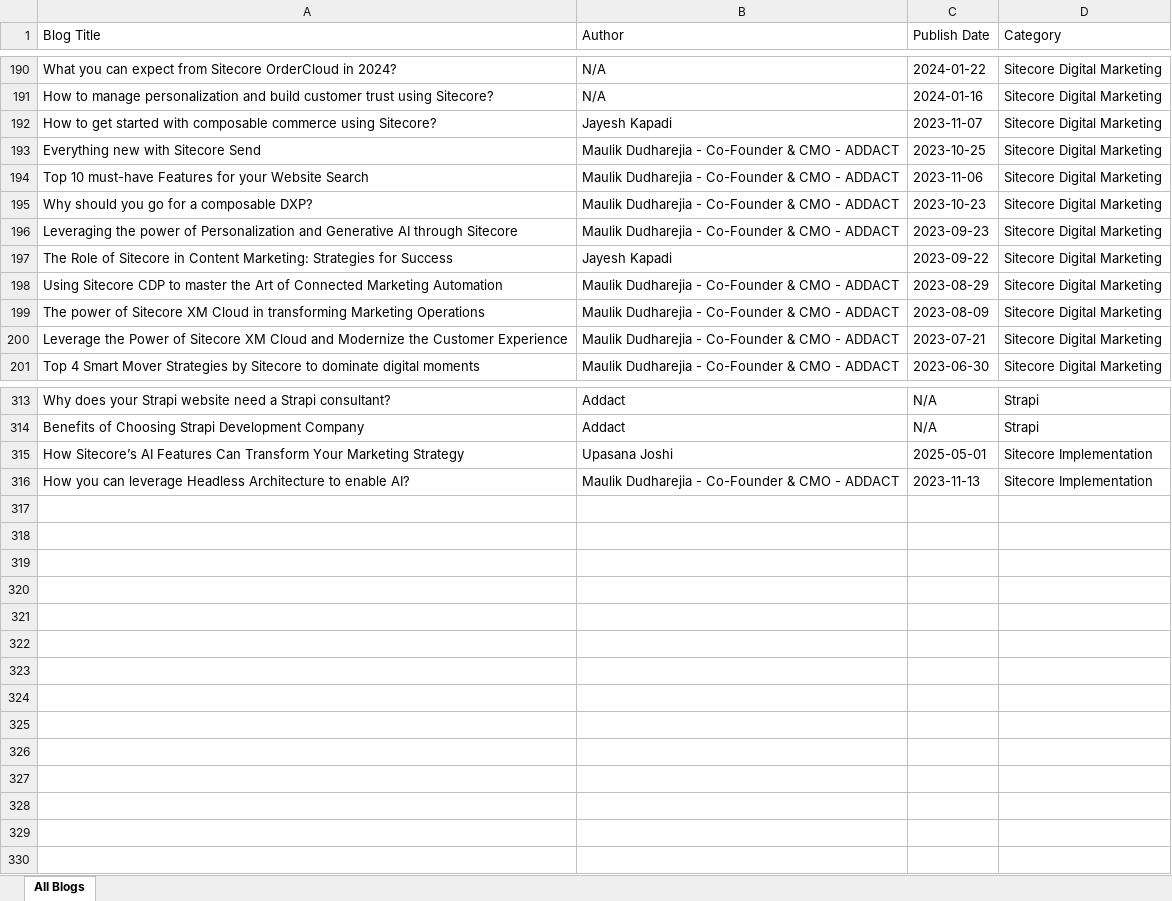
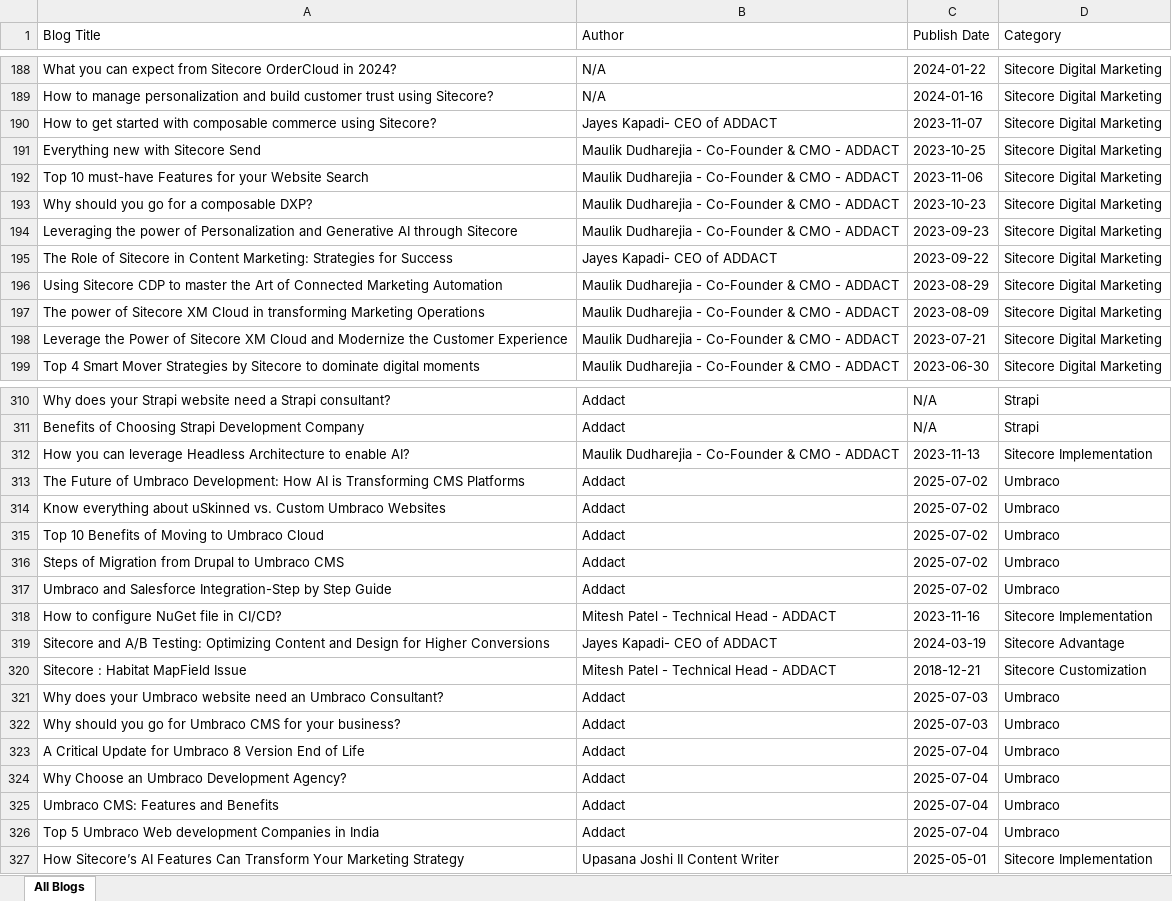
Before and after one commit to Addact-Devops/Addact-Revamp, an Excel workbook: addact/AllBlogs.xlsx, sheet All Blogs, drawn as a sheet; only a part is shown, gaps mark what is left out; values as stored, in another font and other column widths than the file's, no borders; removed rows and columns are numbered as before the commit, all else as after; the diff covers the shown part only; the diff names each change by its address in the sheet, - before the commit and + after, or states it on an @@ line.

```diff
--- a/addact/AllBlogs.xlsx (sheet All Blogs)
+++ b/addact/AllBlogs.xlsx (sheet All Blogs)
-B190 (Author): Jayesh Kapadi
+B190 (Author): Jayes Kapadi- CEO of ADDACT
-B195 (Author): Jayesh Kapadi
+B195 (Author): Jayes Kapadi- CEO of ADDACT
-row 315: How Sitecore’s AI Features Can Transform Your Marketing Strategy | Upasana Joshi | 2025-05-01 | Sitecore Implementation
+row 313: The Future of Umbraco Development: How AI is Transforming CMS Platforms | Addact | 2025-07-02 | Umbraco
+row 314: Know everything about uSkinned vs. Custom Umbraco Websites | Addact | 2025-07-02 | Umbraco
+row 315: Top 10 Benefits of Moving to Umbraco Cloud | Addact | 2025-07-02 | Umbraco
+row 316: Steps of Migration from Drupal to Umbraco CMS | Addact | 2025-07-02 | Umbraco
+row 317: Umbraco and Salesforce Integration-Step by Step Guide | Addact | 2025-07-02 | Umbraco
+row 318: How to configure NuGet file in CI/CD? | Mitesh Patel - Technical Head - ADDACT | 2023-11-16 | Sitecore Implementation
+row 319: Sitecore and A/B Testing: Optimizing Content and Design for Higher Conversions | Jayes Kapadi- CEO of ADDACT | 2024-03-19 | Sitecore Advantage
+row 320: Sitecore : Habitat MapField Issue | Mitesh Patel - Technical Head - ADDACT | 2018-12-21 | Sitecore Customization
+row 321: Why does your Umbraco website need an Umbraco Consultant? | Addact | 2025-07-03 | Umbraco
+row 322: Why should you go for Umbraco CMS for your business? | Addact | 2025-07-03 | Umbraco
+row 323: A Critical Update for Umbraco 8 Version End of Life | Addact | 2025-07-04 | Umbraco
+row 324: Why Choose an Umbraco Development Agency? | Addact | 2025-07-04 | Umbraco
+row 325: Umbraco CMS: Features and Benefits | Addact | 2025-07-04 | Umbraco
+row 326: Top 5 Umbraco Web development Companies in India | Addact | 2025-07-04 | Umbraco
+row 327: How Sitecore’s AI Features Can Transform Your Marketing Strategy | Upasana Joshi II Content Writer | 2025-05-01 | Sitecore Implementation
```
Also changed, not shown: 3 removed rows and 144 edited cells elsewhere in this sheet, 5 other files.
